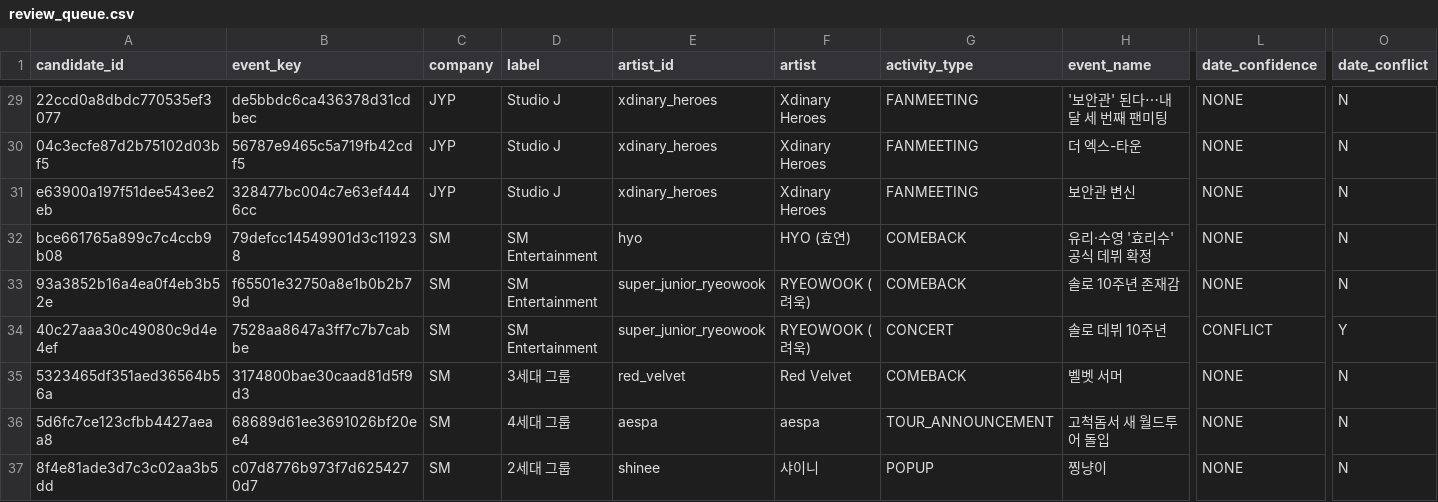
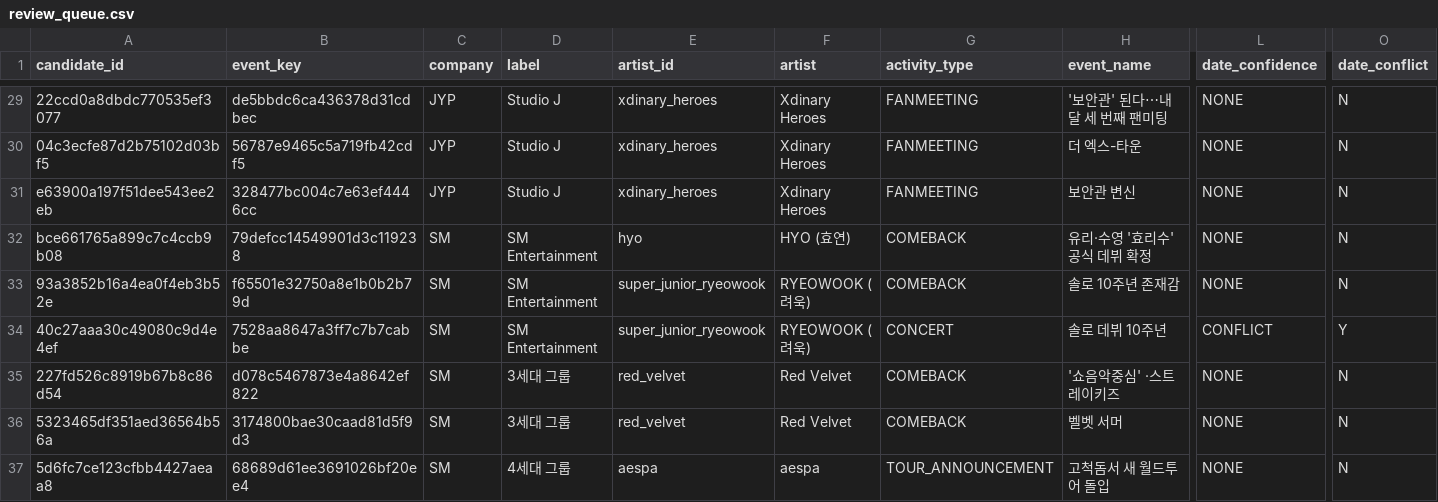
Before and after one commit to Jayjayredick/kpop-activity-calendar, a CSV file: data/review_queue.csv, drawn as a sheet; only a part is shown, gaps mark what is left out; the shorter side is filled out with more unchanged rows; rows hold the shown columns only; the diff names each change by its address in the sheet, - before the commit and + after, or states it on an @@ line.

```diff
--- a/data/review_queue.csv
+++ b/data/review_queue.csv
+row 35: 227fd526c8919b67b8c86d54 | d078c5467873e4a8642ef822 | SM | 3세대 그룹 | red_velvet | Red Velvet | COMEBACK | '쇼음악중심' ·스트레이키즈 | NONE | N
```
Also changed, not shown: data/daily_collected.csv, 2 other files.
